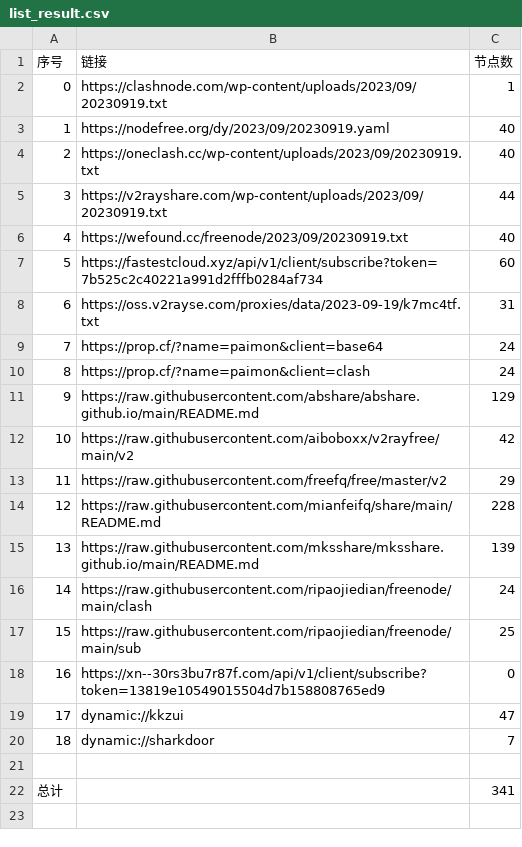
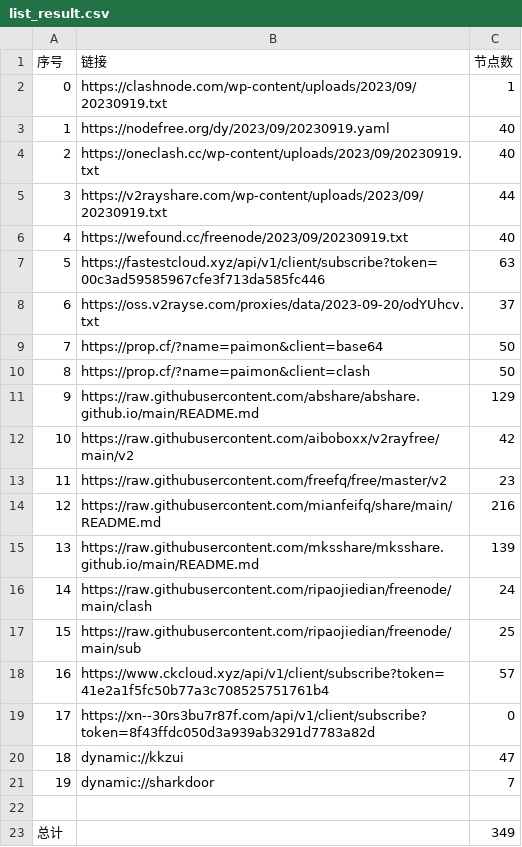
Before and after one commit to yuhanguyue-hub/free, a CSV file: list_result.csv, drawn as a sheet; removed rows and columns are numbered as before the commit, all else as after; the diff names each change by its address in the sheet, - before the commit and + after, or states it on an @@ line.

```diff
--- a/list_result.csv
+++ b/list_result.csv
-row 7: 5 | https://fastestcloud.xyz/api/v1/client/subscribe?token=7b525c2c40221a991d2fffb0284af734 | 60
-row 8: 6 | https://oss.v2rayse.com/proxies/data/2023-09-19/k7mc4tf.txt | 31
+row 7: 5 | https://fastestcloud.xyz/api/v1/client/subscribe?token=00c3ad59585967cfe3f713da585fc446 | 63
+row 8: 6 | https://oss.v2rayse.com/proxies/data/2023-09-20/odYUhcv.txt | 37
-C9:C10 (节点数): 24
+C9:C10 (节点数): 50
-C13 (节点数): 29
+C13 (节点数): 23
-C14 (节点数): 228
+C14 (节点数): 216
+row 18: 16 | https://www.ckcloud.xyz/api/v1/client/subscribe?token=41e2a1f5fc50b77a3c708525751761b4 | 57
@@ column A (序号) renumbered between rows 19 and 21 @@
-B19 (链接): https://xn--30rs3bu7r87f.com/api/v1/client/subscribe?token=13819e10549015504d7b158808765ed9
+B19 (链接): https://xn--30rs3bu7r87f.com/api/v1/client/subscribe?token=8f43ffdc050d3a939ab3291d7783a82d
-C23 (节点数): 341
+C23 (节点数): 349
```
Also changed, not shown: 14 other files.
